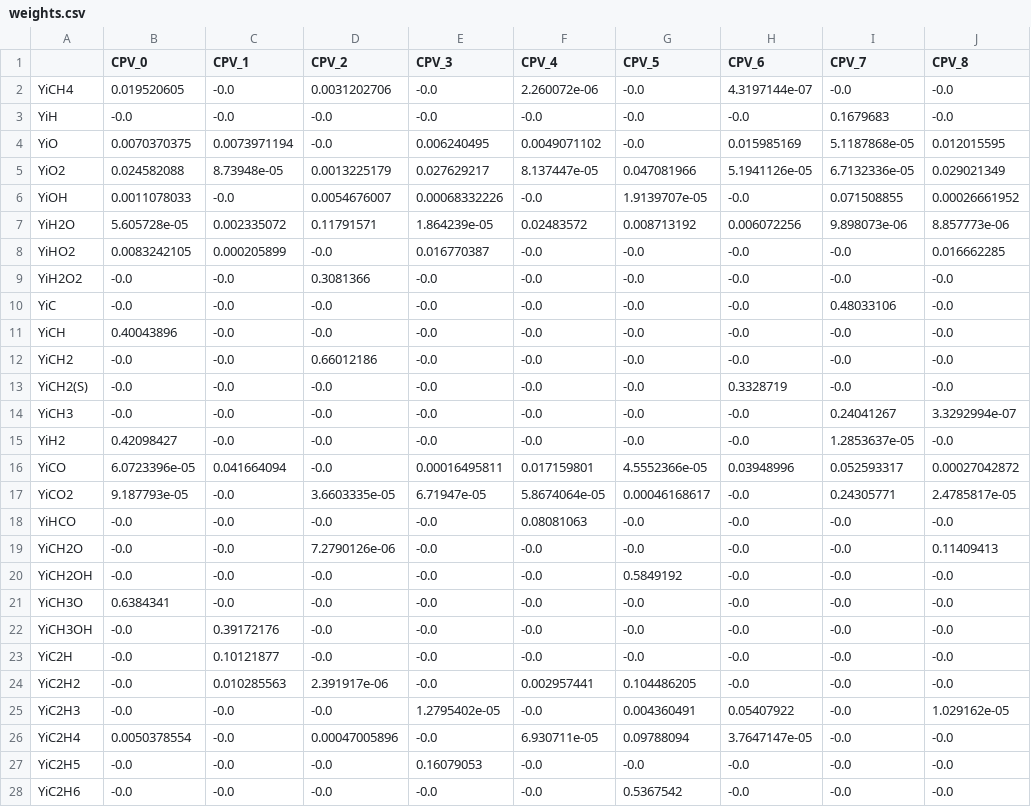
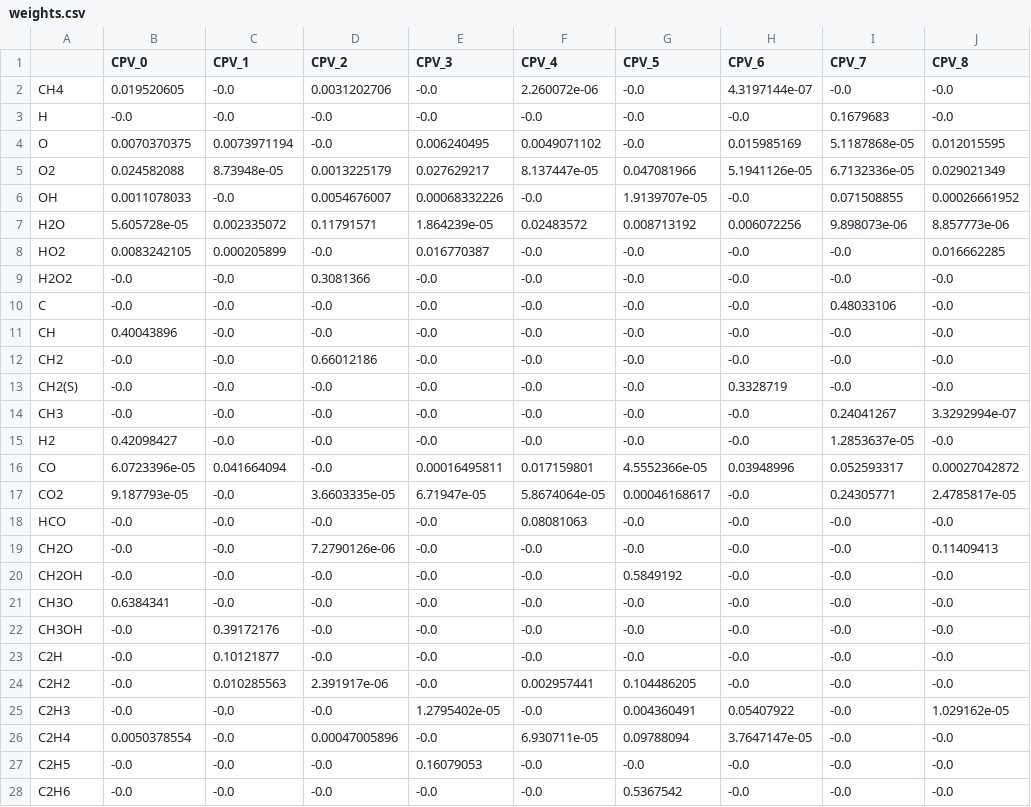
Before and after one commit to ubdsgroup/chemtab-models, a CSV file: PCDNNV2_decomp-Methane-AIR-Orthog+Zmix/weights.csv, drawn as a sheet; only a part is shown; the diff covers the shown part only.

```diff
--- a/PCDNNV2_decomp-Methane-AIR-Orthog+Zmix/weights.csv
+++ b/PCDNNV2_decomp-Methane-AIR-Orthog+Zmix/weights.csv
@@ -1,28 +1,28 @@
 ,CPV_0,CPV_1,CPV_2,CPV_3,CPV_4,CPV_5,CPV_6,CPV_7,CPV_8
-YiCH4,0.019520605,-0.0,0.0031202706,-0.0,2.260072e-06,-0.0,4.3197144e-07,-0.0,-0.0
-YiH,-0.0,-0.0,-0.0,-0.0,-0.0,-0.0,-0.0,0.1679683,-0.0
-YiO,0.0070370375,0.0073971194,-0.0,0.006240495,0.0049071102,-0.0,0.015985169,5.1187868e-05,0.012015595
-YiO2,0.024582088,8.73948e-05,0.0013225179,0.027629217,8.137447e-05,0.047081966,5.1941126e-05,6.7132336e-05,0.029021349
-YiOH,0.0011078033,-0.0,0.0054676007,0.00068332226,-0.0,1.9139707e-05,-0.0,0.071508855,0.00026661952
-YiH2O,5.605728e-05,0.002335072,0.11791571,1.864239e-05,0.02483572,0.008713192,0.006072256,9.898073e-06,8.857773e-06
-YiHO2,0.0083242105,0.000205899,-0.0,0.016770387,-0.0,-0.0,-0.0,-0.0,0.016662285
-YiH2O2,-0.0,-0.0,0.3081366,-0.0,-0.0,-0.0,-0.0,-0.0,-0.0
-YiC,-0.0,-0.0,-0.0,-0.0,-0.0,-0.0,-0.0,0.48033106,-0.0
-YiCH,0.40043896,-0.0,-0.0,-0.0,-0.0,-0.0,-0.0,-0.0,-0.0
-YiCH2,-0.0,-0.0,0.66012186,-0.0,-0.0,-0.0,-0.0,-0.0,-0.0
-YiCH2(S),-0.0,-0.0,-0.0,-0.0,-0.0,-0.0,0.3328719,-0.0,-0.0
-YiCH3,-0.0,-0.0,-0.0,-0.0,-0.0,-0.0,-0.0,0.24041267,3.3292994e-07
-YiH2,0.42098427,-0.0,-0.0,-0.0,-0.0,-0.0,-0.0,1.2853637e-05,-0.0
-YiCO,6.0723396e-05,0.041664094,-0.0,0.00016495811,0.017159801,4.5552366e-05,0.03948996,0.052593317,0.00027042872
-YiCO2,9.187793e-05,-0.0,3.6603335e-05,6.71947e-05,5.8674064e-05,0.00046168617,-0.0,0.24305771,2.4785817e-05
-YiHCO,-0.0,-0.0,-0.0,-0.0,0.08081063,-0.0,-0.0,-0.0,-0.0
-YiCH2O,-0.0,-0.0,7.2790126e-06,-0.0,-0.0,-0.0,-0.0,-0.0,0.11409413
-YiCH2OH,-0.0,-0.0,-0.0,-0.0,-0.0,0.5849192,-0.0,-0.0,-0.0
-YiCH3O,0.6384341,-0.0,-0.0,-0.0,-0.0,-0.0,-0.0,-0.0,-0.0
-YiCH3OH,-0.0,0.39172176,-0.0,-0.0,-0.0,-0.0,-0.0,-0.0,-0.0
-YiC2H,-0.0,0.10121877,-0.0,-0.0,-0.0,-0.0,-0.0,-0.0,-0.0
-YiC2H2,-0.0,0.010285563,2.391917e-06,-0.0,0.002957441,0.104486205,-0.0,-0.0,-0.0
-YiC2H3,-0.0,-0.0,-0.0,1.2795402e-05,-0.0,0.004360491,0.05407922,-0.0,1.029162e-05
-YiC2H4,0.0050378554,-0.0,0.00047005896,-0.0,6.930711e-05,0.09788094,3.7647147e-05,-0.0,-0.0
-YiC2H5,-0.0,-0.0,-0.0,0.16079053,-0.0,-0.0,-0.0,-0.0,-0.0
-YiC2H6,-0.0,-0.0,-0.0,-0.0,-0.0,0.5367542,-0.0,-0.0,-0.0
+CH4,0.019520605,-0.0,0.0031202706,-0.0,2.260072e-06,-0.0,4.3197144e-07,-0.0,-0.0
+H,-0.0,-0.0,-0.0,-0.0,-0.0,-0.0,-0.0,0.1679683,-0.0
+O,0.0070370375,0.0073971194,-0.0,0.006240495,0.0049071102,-0.0,0.015985169,5.1187868e-05,0.012015595
+O2,0.024582088,8.73948e-05,0.0013225179,0.027629217,8.137447e-05,0.047081966,5.1941126e-05,6.7132336e-05,0.029021349
+OH,0.0011078033,-0.0,0.0054676007,0.00068332226,-0.0,1.9139707e-05,-0.0,0.071508855,0.00026661952
+H2O,5.605728e-05,0.002335072,0.11791571,1.864239e-05,0.02483572,0.008713192,0.006072256,9.898073e-06,8.857773e-06
+HO2,0.0083242105,0.000205899,-0.0,0.016770387,-0.0,-0.0,-0.0,-0.0,0.016662285
+H2O2,-0.0,-0.0,0.3081366,-0.0,-0.0,-0.0,-0.0,-0.0,-0.0
+C,-0.0,-0.0,-0.0,-0.0,-0.0,-0.0,-0.0,0.48033106,-0.0
+CH,0.40043896,-0.0,-0.0,-0.0,-0.0,-0.0,-0.0,-0.0,-0.0
+CH2,-0.0,-0.0,0.66012186,-0.0,-0.0,-0.0,-0.0,-0.0,-0.0
+CH2(S),-0.0,-0.0,-0.0,-0.0,-0.0,-0.0,0.3328719,-0.0,-0.0
+CH3,-0.0,-0.0,-0.0,-0.0,-0.0,-0.0,-0.0,0.24041267,3.3292994e-07
+H2,0.42098427,-0.0,-0.0,-0.0,-0.0,-0.0,-0.0,1.2853637e-05,-0.0
+CO,6.0723396e-05,0.041664094,-0.0,0.00016495811,0.017159801,4.5552366e-05,0.03948996,0.052593317,0.00027042872
+CO2,9.187793e-05,-0.0,3.6603335e-05,6.71947e-05,5.8674064e-05,0.00046168617,-0.0,0.24305771,2.4785817e-05
+HCO,-0.0,-0.0,-0.0,-0.0,0.08081063,-0.0,-0.0,-0.0,-0.0
+CH2O,-0.0,-0.0,7.2790126e-06,-0.0,-0.0,-0.0,-0.0,-0.0,0.11409413
+CH2OH,-0.0,-0.0,-0.0,-0.0,-0.0,0.5849192,-0.0,-0.0,-0.0
+CH3O,0.6384341,-0.0,-0.0,-0.0,-0.0,-0.0,-0.0,-0.0,-0.0
+CH3OH,-0.0,0.39172176,-0.0,-0.0,-0.0,-0.0,-0.0,-0.0,-0.0
+C2H,-0.0,0.10121877,-0.0,-0.0,-0.0,-0.0,-0.0,-0.0,-0.0
+C2H2,-0.0,0.010285563,2.391917e-06,-0.0,0.002957441,0.104486205,-0.0,-0.0,-0.0
+C2H3,-0.0,-0.0,-0.0,1.2795402e-05,-0.0,0.004360491,0.05407922,-0.0,1.029162e-05
+C2H4,0.0050378554,-0.0,0.00047005896,-0.0,6.930711e-05,0.09788094,3.7647147e-05,-0.0,-0.0
+C2H5,-0.0,-0.0,-0.0,0.16079053,-0.0,-0.0,-0.0,-0.0,-0.0
+C2H6,-0.0,-0.0,-0.0,-0.0,-0.0,0.5367542,-0.0,-0.0,-0.0
```
Also changed, not shown: 26 edited cells elsewhere in this file, PCDNNV2_decomp-Methane-AIR-Orthog+Zmix/weights_inv.csv, 3 other files.
